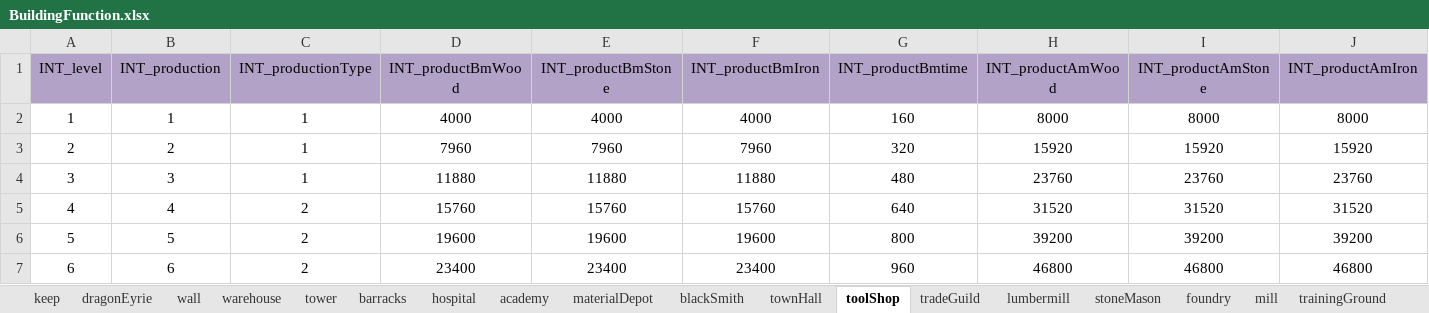
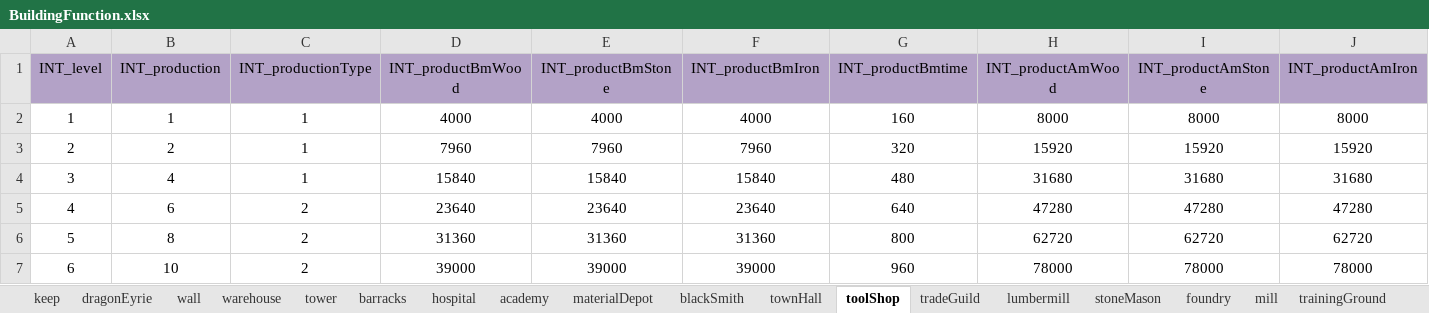
Before and after one commit to ModunZhang/kod_docs, an Excel workbook: datas/shared/BuildingFunction.xlsx, sheet toolShop, drawn as a sheet; only a part is shown; values as stored, in another font and other column widths than the file's, no borders; the diff covers the shown part only; the diff names each change by its address in the sheet, - before the commit and + after, or states it on an @@ line.

```diff
--- a/datas/shared/BuildingFunction.xlsx (sheet toolShop)
+++ b/datas/shared/BuildingFunction.xlsx (sheet toolShop)
-B4 (INT_production): 3
+B4 (INT_production): 4
-D4 (INT_productBmWood): 11880
+D4 (INT_productBmWood): 15840
-E4 (INT_productBmStone): 11880
+E4 (INT_productBmStone): 15840
-F4 (INT_productBmIron): 11880
+F4 (INT_productBmIron): 15840
-H4 (INT_productAmWood): 23760
+H4 (INT_productAmWood): 31680
-I4 (INT_productAmStone): 23760
+I4 (INT_productAmStone): 31680
-J4 (INT_productAmIron): 23760
+J4 (INT_productAmIron): 31680
-B5 (INT_production): 4
+B5 (INT_production): 6
-D5 (INT_productBmWood): 15760
+D5 (INT_productBmWood): 23640
-E5 (INT_productBmStone): 15760
+E5 (INT_productBmStone): 23640
-F5 (INT_productBmIron): 15760
+F5 (INT_productBmIron): 23640
-H5 (INT_productAmWood): 31520
+H5 (INT_productAmWood): 47280
-I5 (INT_productAmStone): 31520
+I5 (INT_productAmStone): 47280
-J5 (INT_productAmIron): 31520
+J5 (INT_productAmIron): 47280
-B6 (INT_production): 5
+B6 (INT_production): 8
-D6 (INT_productBmWood): 19600
+D6 (INT_productBmWood): 31360
-E6 (INT_productBmStone): 19600
+E6 (INT_productBmStone): 31360
-F6 (INT_productBmIron): 19600
+F6 (INT_productBmIron): 31360
-H6 (INT_productAmWood): 39200
+H6 (INT_productAmWood): 62720
-I6 (INT_productAmStone): 39200
+I6 (INT_productAmStone): 62720
-J6 (INT_productAmIron): 39200
+J6 (INT_productAmIron): 62720
-B7 (INT_production): 6
+B7 (INT_production): 10
-D7 (INT_productBmWood): 23400
+D7 (INT_productBmWood): 39000
-E7 (INT_productBmStone): 23400
+E7 (INT_productBmStone): 39000
-F7 (INT_productBmIron): 23400
+F7 (INT_productBmIron): 39000
-H7 (INT_productAmWood): 46800
+H7 (INT_productAmWood): 78000
-I7 (INT_productAmStone): 46800
+I7 (INT_productAmStone): 78000
-J7 (INT_productAmIron): 46800
+J7 (INT_productAmIron): 78000
```
Also changed, not shown: 238 edited cells elsewhere in this sheet, sheet materialDepot, sheet tradeGuild, sheet keep.
